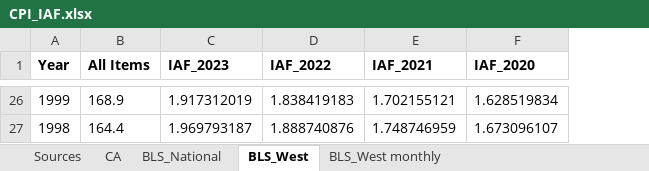
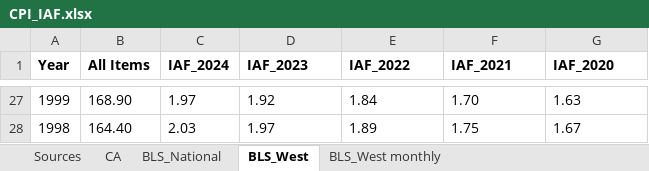
Before and after one commit to SACOG/Regional-Monitoring, an Excel workbook: Indicator_Gen/config/CPI_IAF.xlsx, sheet BLS_West, drawn as a sheet; only a part is shown, gaps mark what is left out; values as stored, in another font and other column widths than the file's, no borders; addresses are those after the commit; the diff covers the shown part only; the diff names each change by its address in the sheet, - before the commit and + after, or states it on an @@ line.

```diff
--- a/Indicator_Gen/config/CPI_IAF.xlsx (sheet BLS_West)
+++ b/Indicator_Gen/config/CPI_IAF.xlsx (sheet BLS_West)
+column C (IAF_2024), rows 27-28: 1.97 | 2.03
-B27 (All Items): 168.9
+B27 (All Items): 168.90
-D27 (IAF_2023): 1.917312019
+D27 (IAF_2023): 1.92
-E27 (IAF_2022): 1.838419183
+E27 (IAF_2022): 1.84
-F27 (IAF_2021): 1.702155121
+F27 (IAF_2021): 1.70
-G27 (IAF_2020): 1.628519834
+G27 (IAF_2020): 1.63
-B28 (All Items): 164.4
+B28 (All Items): 164.40
-D28 (IAF_2023): 1.969793187
+D28 (IAF_2023): 1.97
-E28 (IAF_2022): 1.888740876
+E28 (IAF_2022): 1.89
-F28 (IAF_2021): 1.748746959
+F28 (IAF_2021): 1.75
-G28 (IAF_2020): 1.673096107
+G28 (IAF_2020): 1.67
```
Also changed, not shown: 1 added row and 119 edited cells elsewhere in this sheet, sheet CA, sheet Sources, formulas that keep their value, Indicator_Gen/Data/NTD/config/cols.xlsx, 52 other files.
